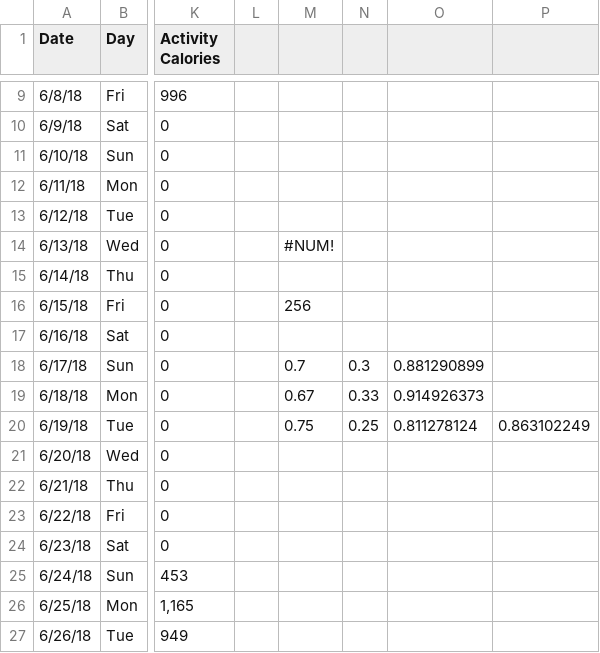
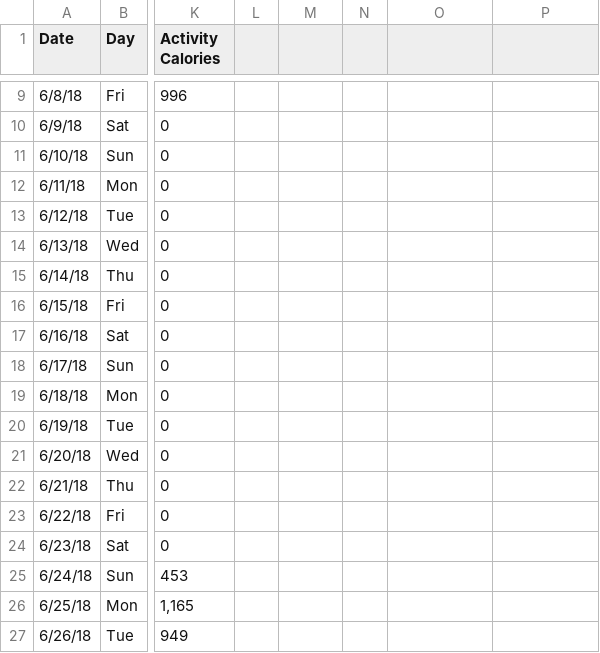
Before and after one commit to mm061/w209, a CSV file: fitbit2018-19.csv, drawn as a sheet; only a part is shown, gaps mark what is left out; the diff covers the shown part only; the diff names each change by its address in the sheet, - before the commit and + after, or states it on an @@ line.

```diff
--- a/fitbit2018-19.csv
+++ b/fitbit2018-19.csv
-M14: #NUM!
+M14: (empty)
-M16: 256
+M16: (empty)
-M18: 0.7
+M18: (empty)
-N18: 0.3
+N18: (empty)
-O18: 0.881290899
+O18: (empty)
-M19: 0.67
+M19: (empty)
-N19: 0.33
+N19: (empty)
-O19: 0.914926373
+O19: (empty)
-M20: 0.75
+M20: (empty)
-N20: 0.25
+N20: (empty)
-O20: 0.811278124
+O20: (empty)
-P20: 0.863102249
+P20: (empty)
```
Also changed, not shown: 21 edited cells elsewhere in this file.
